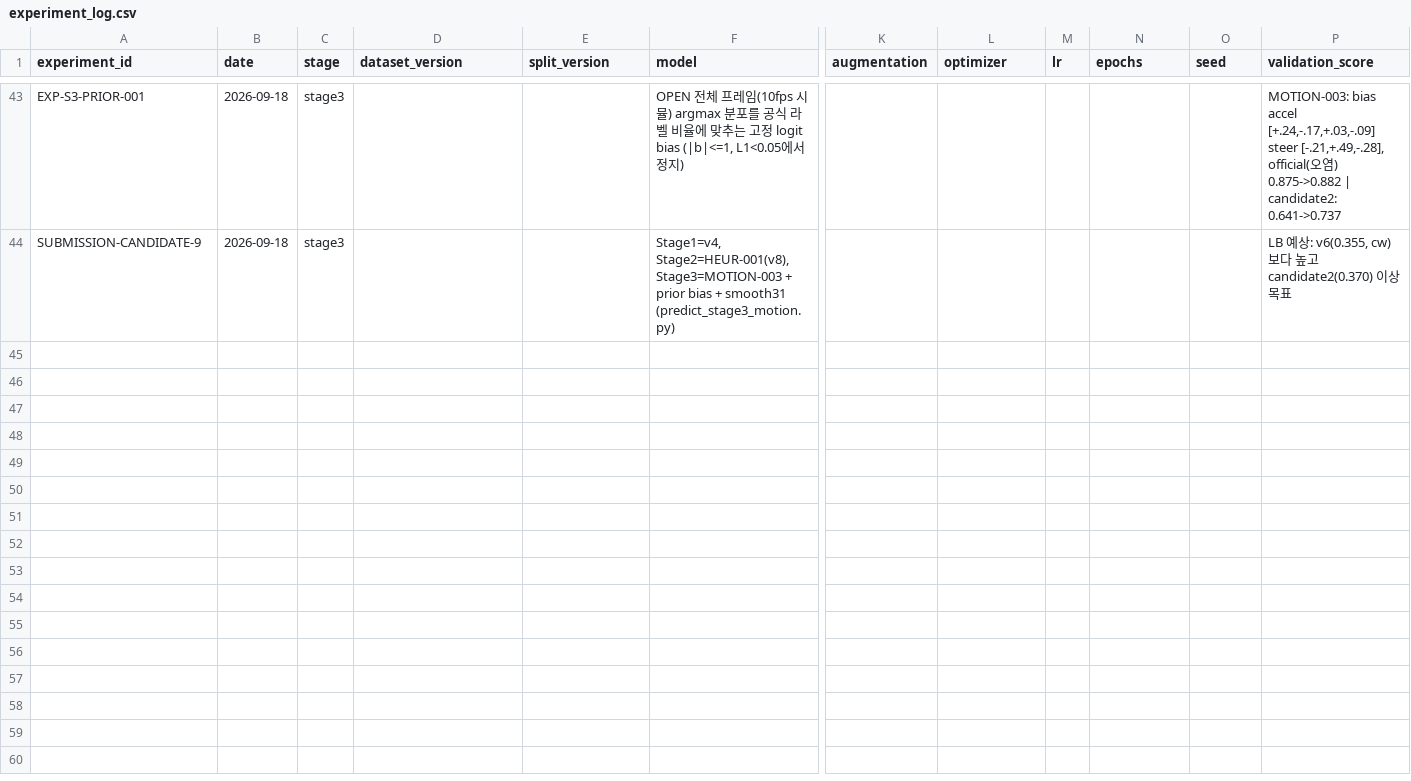
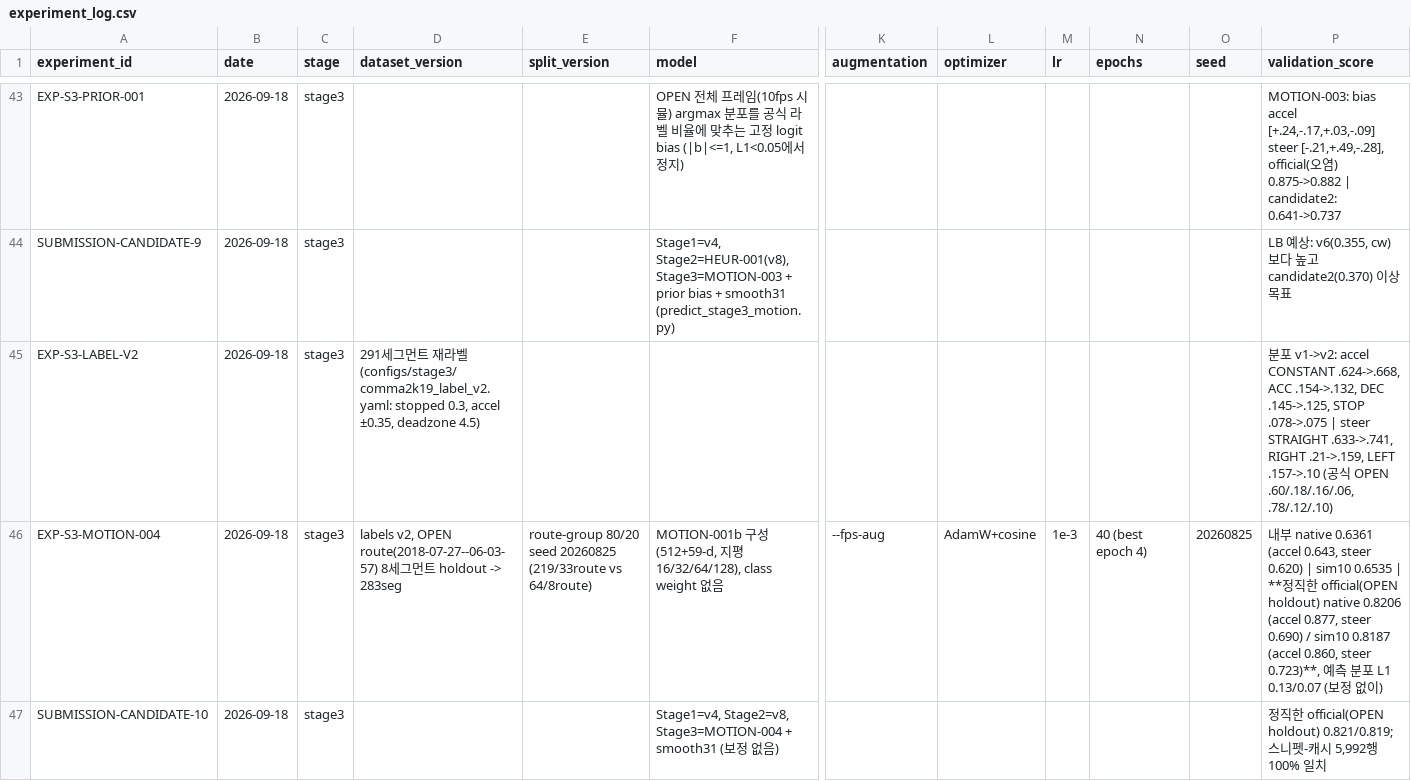
Before and after one commit to yoomstergotcha/blackbox-236753-experiments, a CSV file: experiments/experiment_log.csv, drawn as a sheet; only a part is shown, gaps mark what is left out; rows hold the shown columns only; the diff names each change by its address in the sheet, - before the commit and + after, or states it on an @@ line.

```diff
--- a/experiments/experiment_log.csv
+++ b/experiments/experiment_log.csv
+row 45: EXP-S3-LABEL-V2 | 2026-09-18 | stage3 | 291세그먼트 재라벨 (configs/stage3/comma2k19_label_v2.yaml: stopped 0.3, accel ±0.35, deadzone 4.5) |  |  |  |  |  |  |  | 분포 v1->v2: accel CONSTANT .624->.668, ACC .154->.132, DEC .145->.125, STOP .078->.075 | steer STRAIGHT .633->.741, RIGHT .21->.159, LEFT .157->.10 (공식 OPEN .60/.18/.16/.06, .78/.12/.10)
+row 46: EXP-S3-MOTION-004 | 2026-09-18 | stage3 | labels v2, OPEN route(2018-07-27--06-03-57) 8세그먼트 holdout -> 283seg | route-group 80/20 seed 20260825 (219/33route vs 64/8route) | MOTION-001b 구성(512+59-d, 지평 16/32/64/128), class weight 없음 | --fps-aug | AdamW+cosine | 1e-3 | 40 (best epoch 4) | 20260825 | 내부 native 0.6361 (accel 0.643, steer 0.620) | sim10 0.6535 | **정직한 official(OPEN holdout) native 0.8206 (accel 0.877, steer 0.690) / sim10 0.8187 (accel 0.860, steer 0.723)**, 예측 분포 L1 0.13/0.07 (보정 없이)
+row 47: SUBMISSION-CANDIDATE-10 | 2026-09-18 | stage3 |  |  | Stage1=v4, Stage2=v8, Stage3=MOTION-004 + smooth31 (보정 없음) |  |  |  |  |  | 정직한 official(OPEN holdout) 0.821/0.819; 스니펫-캐시 5,992행 100% 일치
```
Also changed, not shown: 1 other file.
